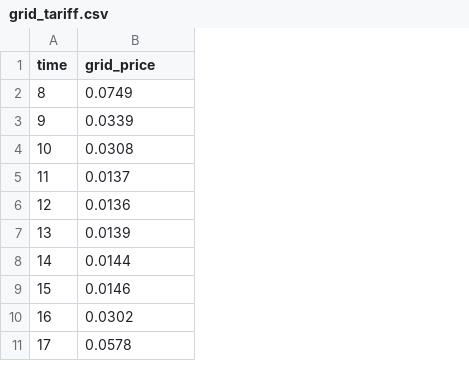
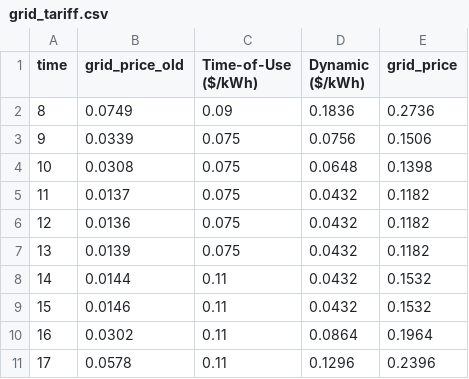
Before and after one commit to GalPerelman/pds-wds, a CSV file: data/pds/grid_tariff.csv, drawn as a sheet; only a part is shown; the diff names each change by its address in the sheet, - before the commit and + after, or states it on an @@ line.

Commit message:
tariffs according to majidi et al 2022

```diff
--- a/data/pds/grid_tariff.csv
+++ b/data/pds/grid_tariff.csv
+column C (Time-of-Use ($/kWh)), rows 2-11: 0.09 | 0.075 | 0.075 | 0.075 | 0.075 | 0.075 | 0.11 | 0.11 | 0.11 | 0.11
+column D (Dynamic ($/kWh)), rows 2-11: 0.1836 | 0.0756 | 0.0648 | 0.0432 | 0.0432 | 0.0432 | 0.0432 | 0.0432 | 0.0864 | 0.1296
+column E (grid_price), rows 2-11: 0.2736 | 0.1506 | 0.1398 | 0.1182 | 0.1182 | 0.1182 | 0.1532 | 0.1532 | 0.1964 | 0.2396
-B1: grid_price
+B1: grid_price_old
```
